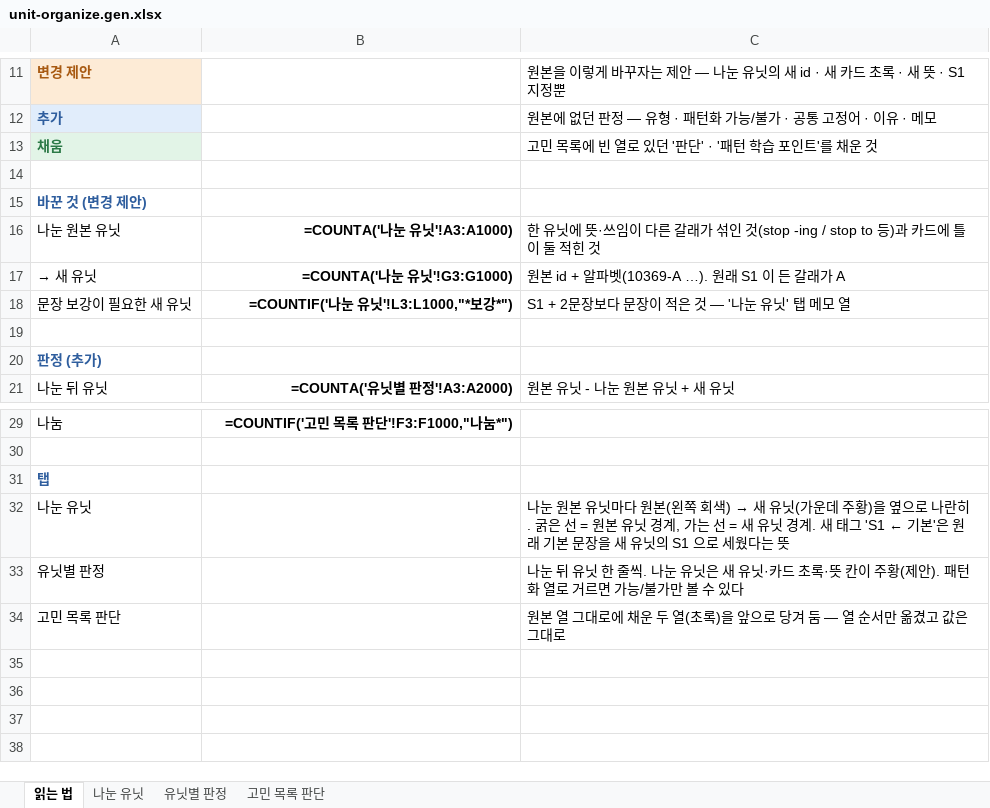
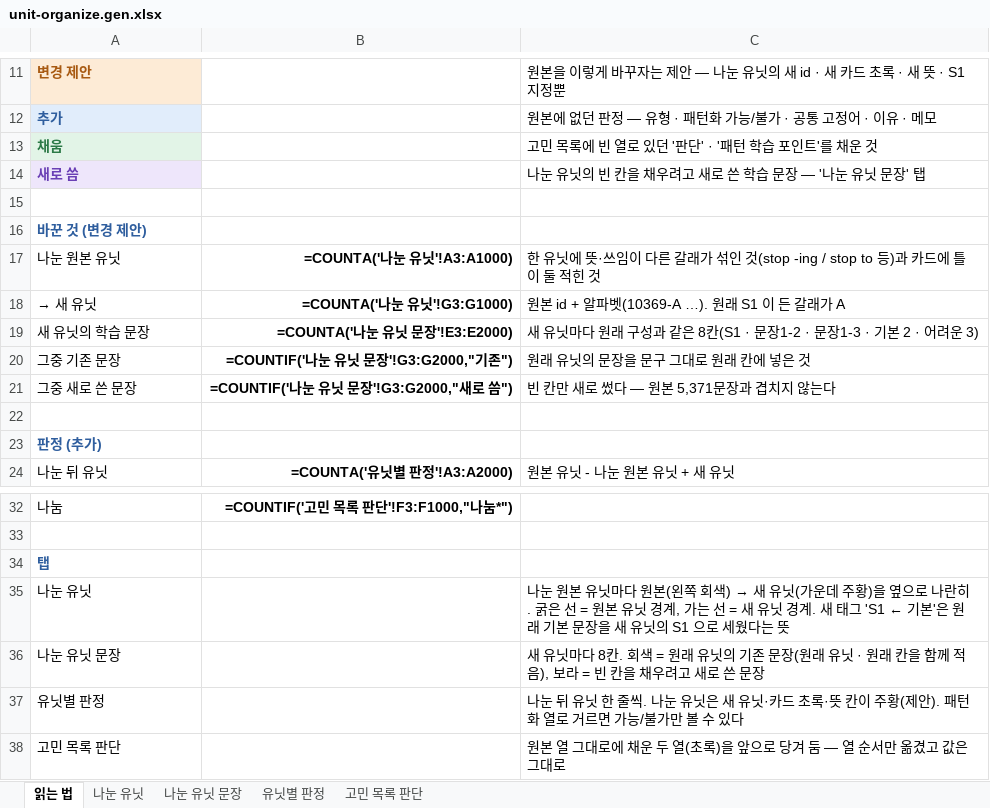
Before and after one commit to namda-on/reading-poc, an Excel workbook: public/units/unit-organize.gen.xlsx, sheet 읽는 법, drawn as a sheet; only a part is shown, gaps mark what is left out; values as stored, in another font and other column widths than the file's, no borders; formulas without a stored value are shown as written; removed rows and columns are numbered as before the commit, all else as after; the diff names each change by its address in the sheet, - before the commit and + after, or states it on an @@ line.

```diff
--- a/public/units/unit-organize.gen.xlsx (sheet 읽는 법)
+++ b/public/units/unit-organize.gen.xlsx (sheet 읽는 법)
+sheet tab: 나눈 유닛 문장
+row 14: 새로 씀 |  | 나눈 유닛의 빈 칸을 채우려고 새로 쓴 학습 문장 — '나눈 유닛 문장' 탭
-row 18: 문장 보강이 필요한 새 유닛 | =COUNTIF('나눈 유닛'!L3:L1000,"*보강*") | S1 + 2문장보다 문장이 적은 것 — '나눈 유닛' 탭 메모 열
+row 19: 새 유닛의 학습 문장 | =COUNTA('나눈 유닛 문장'!E3:E2000) | 새 유닛마다 원래 구성과 같은 8칸(S1 · 문장1-2 · 문장1-3 · 기본 2 · 어려운 3)
+row 20: 그중 기존 문장 | =COUNTIF('나눈 유닛 문장'!G3:G2000,"기존") | 원래 유닛의 문장을 문구 그대로 원래 칸에 넣은 것
+row 21: 그중 새로 쓴 문장 | =COUNTIF('나눈 유닛 문장'!G3:G2000,"새로 씀") | 빈 칸만 새로 썼다 — 원본 5,371문장과 겹치지 않는다
+row 36: 나눈 유닛 문장 |  | 새 유닛마다 8칸. 회색 = 원래 유닛의 기존 문장(원래 유닛 · 원래 칸을 함께 적음), 보라 = 빈 칸을 채우려고 새로 쓴 문장
```
Also changed, not shown: sheet 유닛별 판정, sheet 나눈 유닛, sheet 고민 목록 판단, 7 other files.
